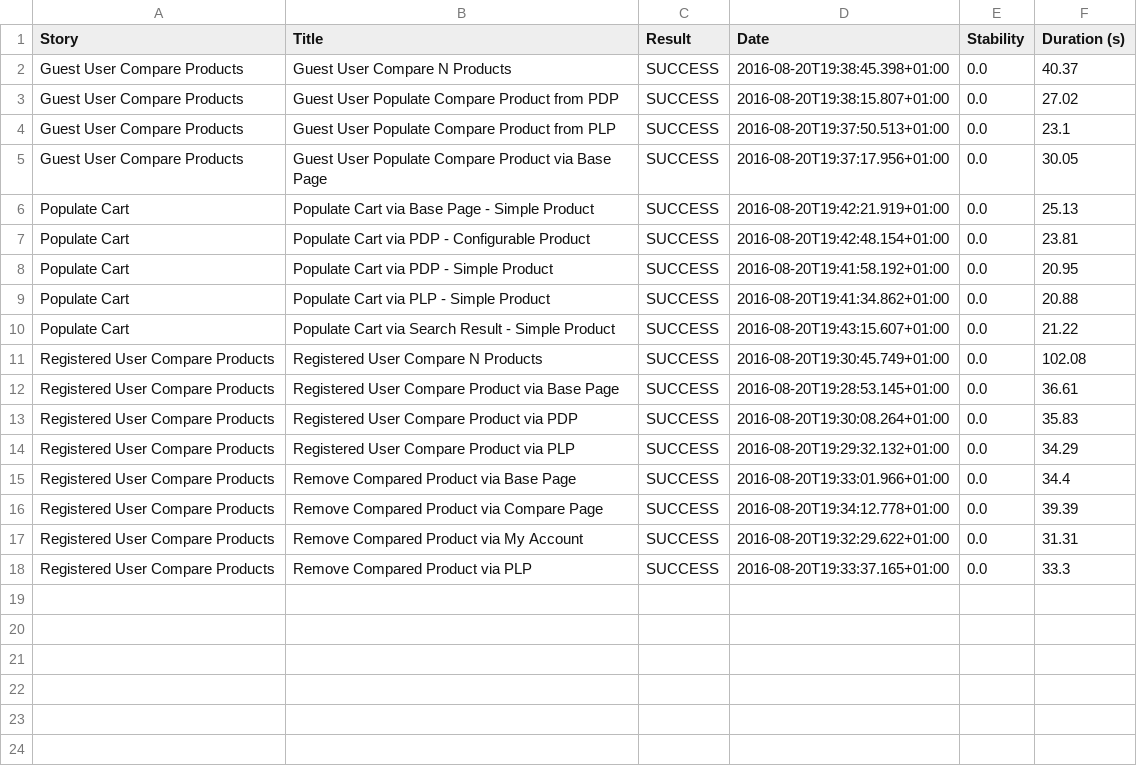
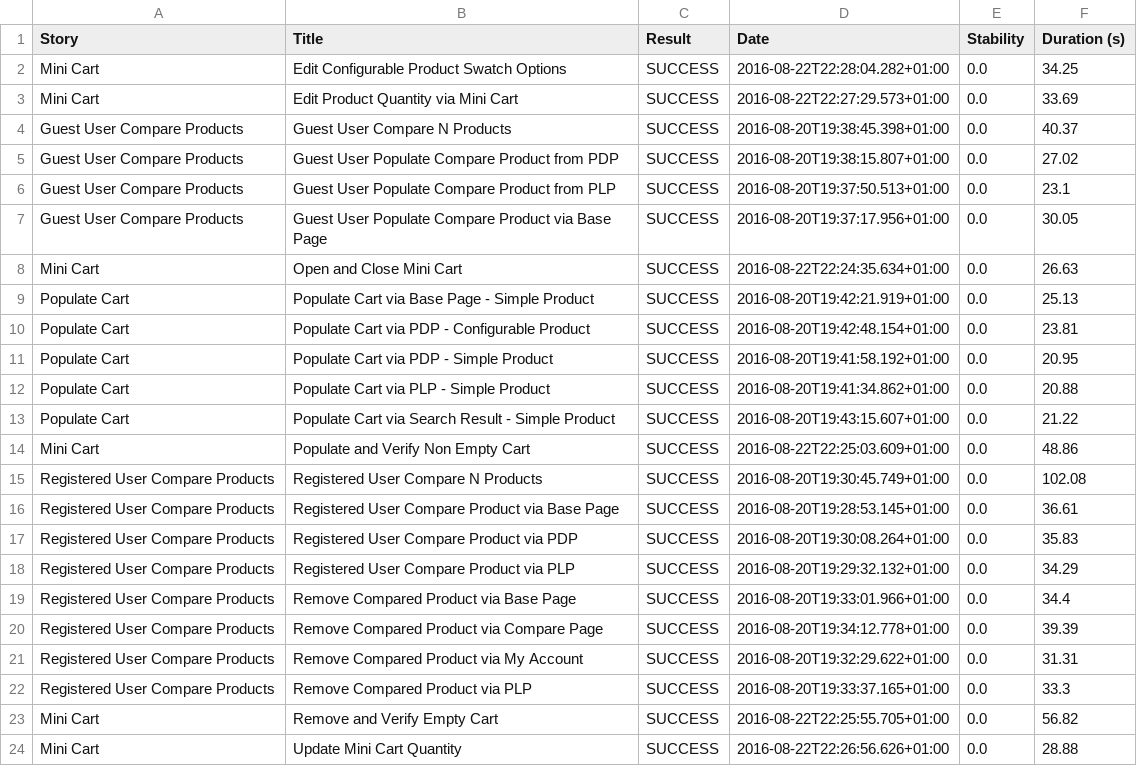
Before and after one commit to Duduosun/valtech_challenge, a CSV file: target/site/serenity/01f5288b80adbd3af52a8ed68a4a616d3164f750229f80da1ef344382d948835.csv, drawn as a sheet; the diff names each change by its address in the sheet, - before the commit and + after, or states it on an @@ line.

```diff
--- a/target/site/serenity/01f5288b80adbd3af52a8ed68a4a616d3164f750229f80da1ef344382d948835.csv
+++ b/target/site/serenity/01f5288b80adbd3af52a8ed68a4a616d3164f750229f80da1ef344382d948835.csv
+row 2: Mini Cart | Edit Configurable Product Swatch Options | SUCCESS | 2016-08-22T22:28:04.282+01:00 | 0.0 | 34.25
+row 3: Mini Cart | Edit Product Quantity via Mini Cart | SUCCESS | 2016-08-22T22:27:29.573+01:00 | 0.0 | 33.69
+row 8: Mini Cart | Open and Close Mini Cart | SUCCESS | 2016-08-22T22:24:35.634+01:00 | 0.0 | 26.63
+row 14: Mini Cart | Populate and Verify Non Empty Cart | SUCCESS | 2016-08-22T22:25:03.609+01:00 | 0.0 | 48.86
+row 23: Mini Cart | Remove and Verify Empty Cart | SUCCESS | 2016-08-22T22:25:55.705+01:00 | 0.0 | 56.82
+row 24: Mini Cart | Update Mini Cart Quantity | SUCCESS | 2016-08-22T22:26:56.626+01:00 | 0.0 | 28.88
```
Also changed, not shown: target/site/serenity/7d55084aec0717130491d35a346b9b58ed4dbd4baa1efcadfbbc4b066d1acbca.csv, target/site/serenity/efa777031bd50d479127a8e52290b108905b9b03e3092b335e44a60138328864.csv, 40 other files.
